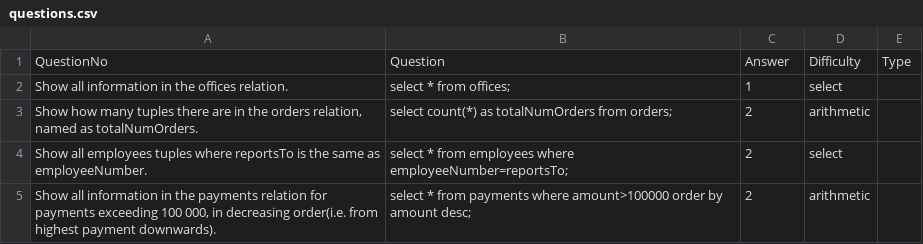
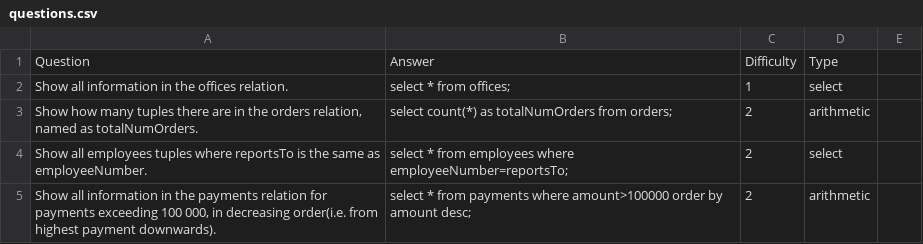
Before and after one commit to TalaJRoss/ProjectKiwi, a CSV file: test-csvs/questions.csv, drawn as a sheet; only a part is shown.

Commit message:
Added student reporting functionality
adds report suggestion to reports table and marks question as reported

```diff
--- a/test-csvs/questions.csv
+++ b/test-csvs/questions.csv
@@ -1,2 +1,2 @@
-"QuestionNo","Question","Answer","Difficulty","Type"
+"Question","Answer","Difficulty","Type"
 "Show all information in the offices relation.","select * from offices;",1,select
```
Also changed, not shown: 8 other files.
